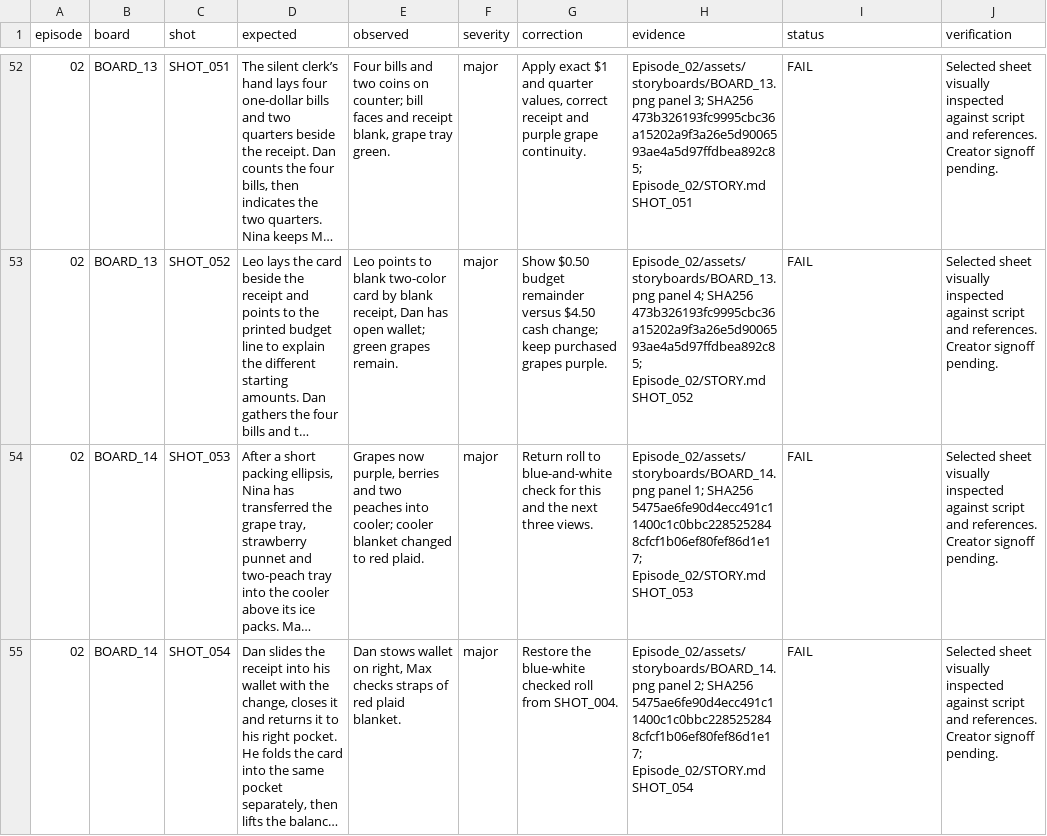
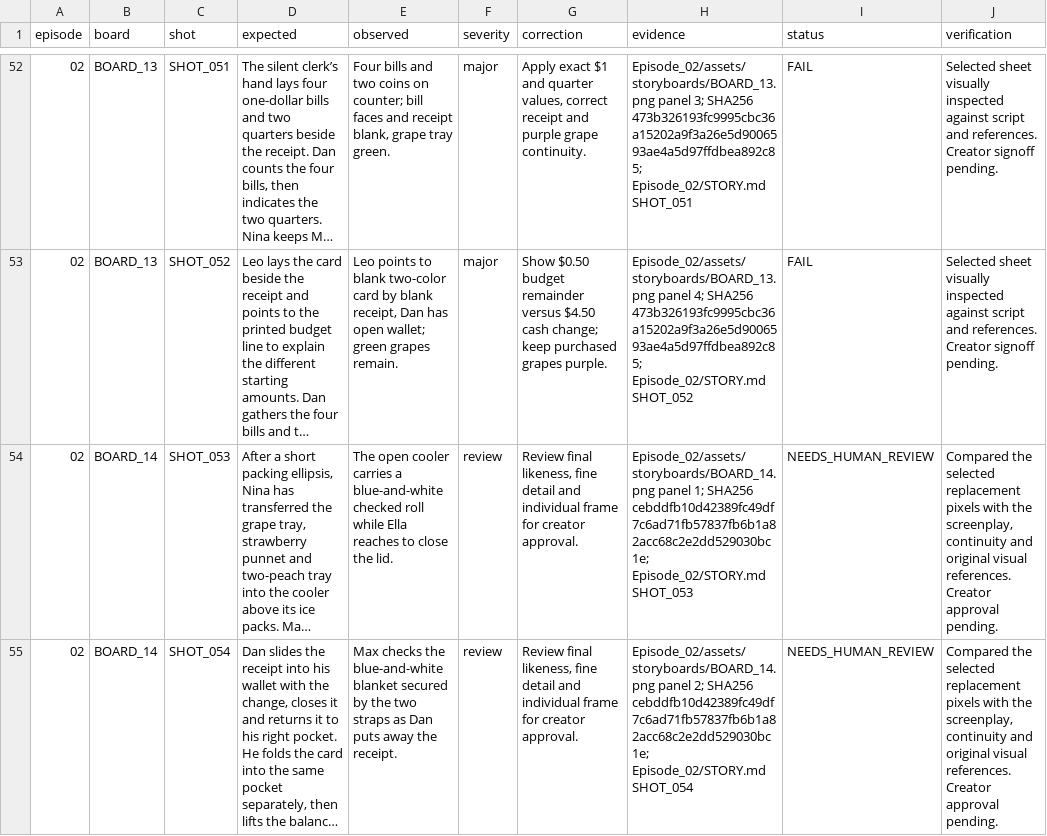
Before and after one commit to anneshabiswaas22-collab/ai-story-building, a TSV file: docs/qa/Episode_02.tsv, drawn as a sheet; only a part is shown, gaps mark what is left out; long unchanged cells end in …; the diff covers the shown part only; the diff names each change by its address in the sheet, - before the commit and + after, or states it on an @@ line.

Commit message:
Repair Episode 02 storyboard 14 continuity

```diff
--- a/docs/qa/Episode_02.tsv
+++ b/docs/qa/Episode_02.tsv
-E54 (observed): Grapes now purple, berries and two peaches into cooler; cooler blanket changed to red plaid.
+E54 (observed): The open cooler carries a blue-and-white checked roll while Ella reaches to close the lid.
-F54:F55 (severity): major
+F54:F55 (severity): review
-G54 (correction): Return roll to blue-and-white check for this and the next three views.
+G54 (correction): Review final likeness, fine detail and individual frame for creator approval.
-H54 (evidence): …1; SHA256 5475ae6fe90d4ecc491c11400c1c0bbc2285252848cfcf1b06ef80fef86d1e17; Episode_02/STORY.md SHOT_053
+H54 (evidence): …1; SHA256 cebddfb10d42389fc49df7c6ad71fb57837fb6b1a82acc68c2e2dd529030bc1e; Episode_02/STORY.md SHOT_053
-I54:I55 (status): FAIL
+I54:I55 (status): NEEDS_HUMAN_REVIEW
-J54:J55 (verification): Selected sheet visually inspected against script and references. Creator signoff pending.
+J54:J55 (verification): Compared the selected replacement pixels with the screenplay, continuity and original visual references. Creator approval pending.
-E55 (observed): Dan stows wallet on right, Max checks straps of red plaid blanket.
+E55 (observed): Max checks the blue-and-white blanket secured by the two straps as Dan puts away the receipt.
-G55 (correction): Restore the blue-white checked roll from SHOT_004.
+G55 (correction): Review final likeness, fine detail and individual frame for creator approval.
-H55 (evidence): …2; SHA256 5475ae6fe90d4ecc491c11400c1c0bbc2285252848cfcf1b06ef80fef86d1e17; Episode_02/STORY.md SHOT_054
+H55 (evidence): …2; SHA256 cebddfb10d42389fc49df7c6ad71fb57837fb6b1a82acc68c2e2dd529030bc1e; Episode_02/STORY.md SHOT_054
```
Also changed, not shown: 12 edited cells elsewhere in this file, 4 other files.
